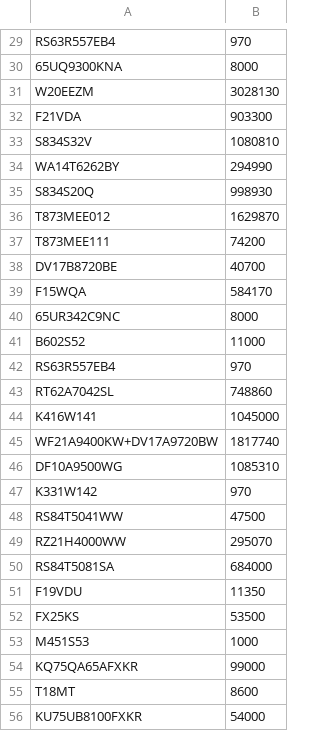
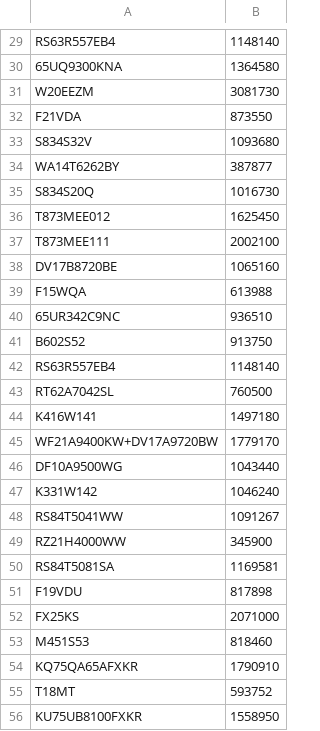
Before and after one commit to SeorangLee/webScraperForMin, a CSV file: croller/croller/example.csv, drawn as a sheet; only a part is shown, gaps mark what is left out; the diff covers the shown part only; the diff names each change by its address in the sheet, - before the commit and + after, or states it on an @@ line.

```diff
--- a/croller/croller/example.csv
+++ b/croller/croller/example.csv
-B29: 970
+B29: 1148140
-B30: 8000
+B30: 1364580
-B31: 3028130
+B31: 3081730
-B32: 903300
+B32: 873550
-B33: 1080810
+B33: 1093680
-B34: 294990
+B34: 387877
-B35: 998930
+B35: 1016730
-B36: 1629870
+B36: 1625450
-B37: 74200
+B37: 2002100
-B38: 40700
+B38: 1065160
-B39: 584170
+B39: 613988
-B40: 8000
+B40: 936510
-B41: 11000
+B41: 913750
-B42: 970
+B42: 1148140
-B43: 748860
+B43: 760500
-B44: 1045000
+B44: 1497180
-B45: 1817740
+B45: 1779170
-B46: 1085310
+B46: 1043440
-B47: 970
+B47: 1046240
-B48: 47500
+B48: 1091267
-B49: 295070
+B49: 345900
-B50: 684000
+B50: 1169581
-B51: 11350
+B51: 817898
-B52: 53500
+B52: 2071000
-B53: 1000
+B53: 818460
-B54: 99000
+B54: 1790910
-B55: 8600
+B55: 593752
-B56: 54000
+B56: 1558950
```
Also changed, not shown: 74 edited cells elsewhere in this file, 1 other file.
